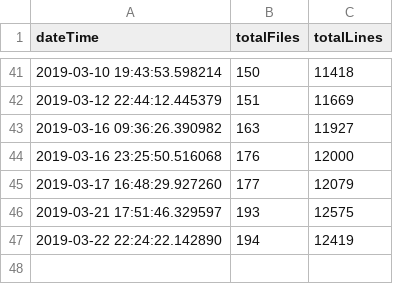
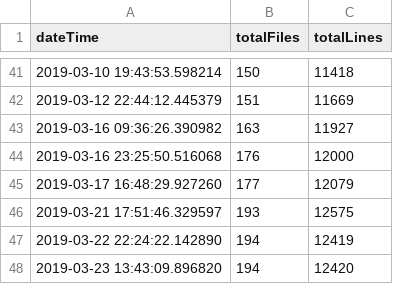
Before and after one commit to iot-my-world/portal, a CSV file: codeTrack/LineCount/csv/brain.csv, drawn as a sheet; only a part is shown, gaps mark what is left out; the diff names each change by its address in the sheet, - before the commit and + after, or states it on an @@ line.

Commit message:
container for historical tracking dashboard

```diff
--- a/codeTrack/LineCount/csv/brain.csv
+++ b/codeTrack/LineCount/csv/brain.csv
+row 48: 2019-03-23 13:43:09.896820 | 194 | 12420
```
Also changed, not shown: codeTrack/LineCount/csv/portal.csv, 9 other files.
